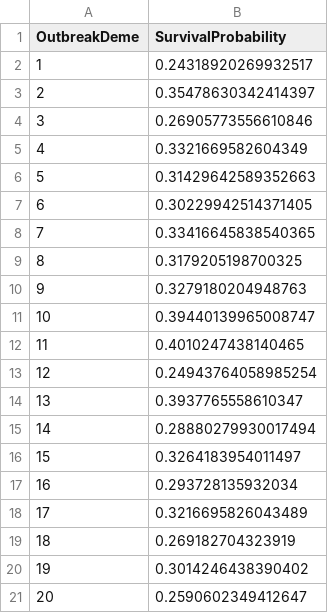
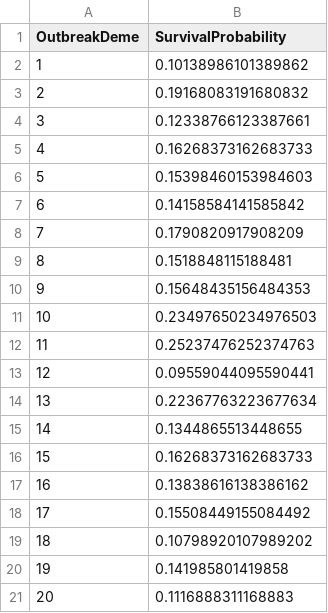
Before and after one commit to caelan-brooks/viral-coev-net, a CSV file: julia_code/cluster_code/real_network/analysis_results.csv, drawn as a sheet.

Commit message:
real network analyzsis check

```diff
--- a/julia_code/cluster_code/real_network/analysis_results.csv
+++ b/julia_code/cluster_code/real_network/analysis_results.csv
@@ -1,21 +1,21 @@
 OutbreakDeme,SurvivalProbability
-1,0.24318920269932517
-2,0.35478630342414397
-3,0.26905773556610846
-4,0.3321669582604349
-5,0.31429642589352663
-6,0.30229942514371405
-7,0.33416645838540365
-8,0.3179205198700325
-9,0.3279180204948763
-10,0.39440139965008747
-11,0.4010247438140465
-12,0.24943764058985254
-13,0.3937765558610347
-14,0.28880279930017494
-15,0.3264183954011497
-16,0.293728135932034
-17,0.3216695826043489
-18,0.269182704323919
-19,0.3014246438390402
-20,0.2590602349412647
+1,0.10138986101389862
+2,0.19168083191680832
+3,0.12338766123387661
+4,0.16268373162683733
+5,0.15398460153984603
+6,0.14158584141585842
+7,0.1790820917908209
+8,0.1518848115188481
+9,0.15648435156484353
+10,0.23497650234976503
+11,0.25237476252374763
+12,0.09559044095590441
+13,0.22367763223677634
+14,0.1344865513448655
+15,0.16268373162683733
+16,0.13838616138386162
+17,0.15508449155084492
+18,0.10798920107989202
+19,0.141985801419858
+20,0.1116888311168883
```
Also changed, not shown: julia_code/cluster_code/real_network/code_to_survival_mapping_aligned.csv, 2 other files.
